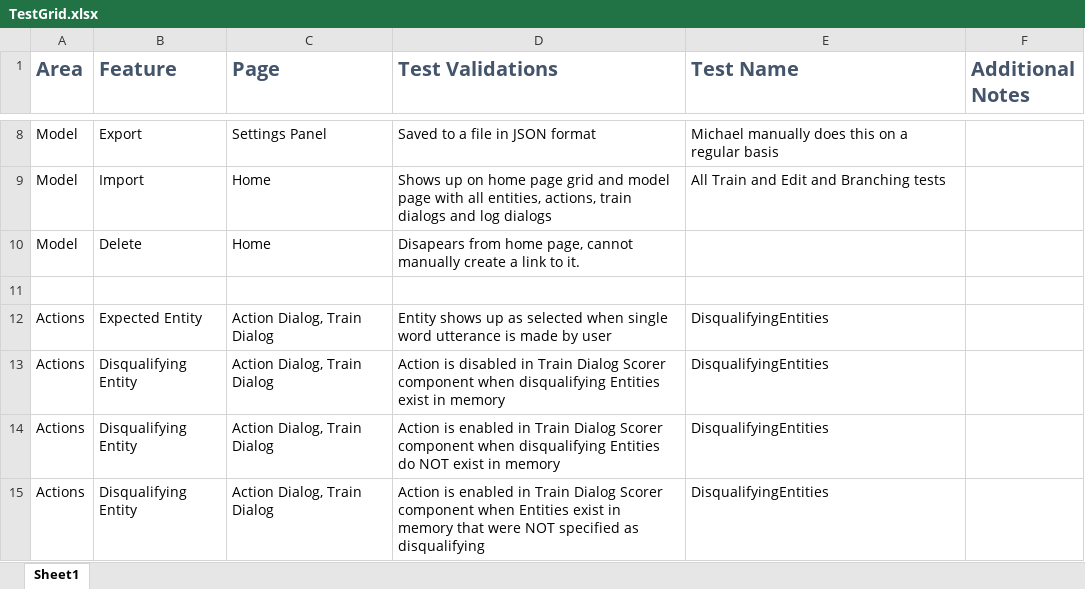
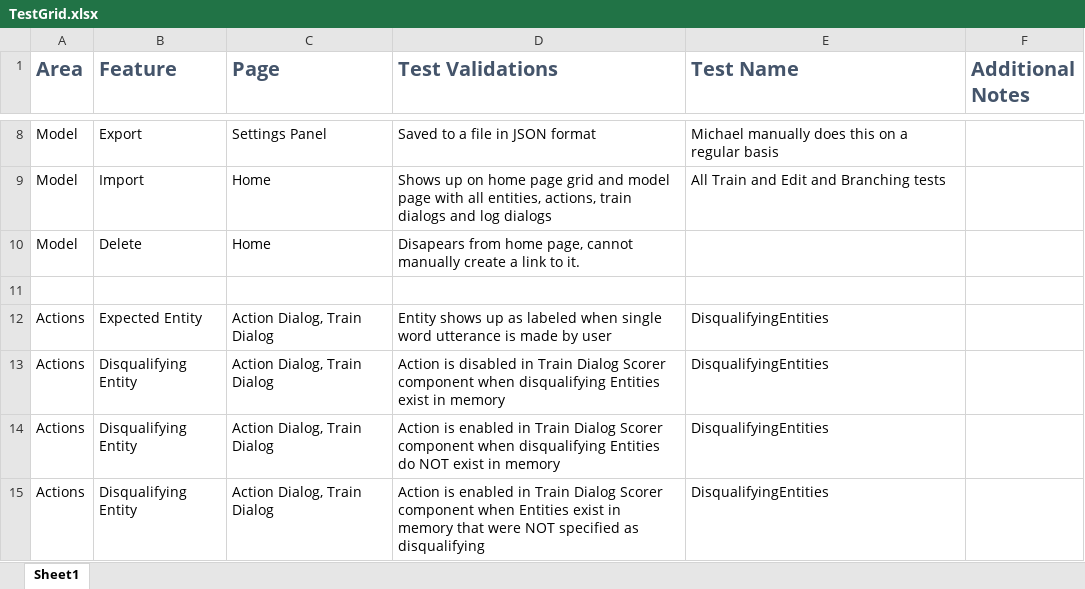
Before and after one commit to microsoft/ConversationLearner-UI, an Excel workbook: cypress/TestGrid.xlsx, sheet Sheet1, drawn as a sheet; only a part is shown, gaps mark what is left out; values as stored, in another font and other column widths than the file's, no borders; table styles not drawn; the diff covers the shown part only; the diff names each change by its address in the sheet, - before the commit and + after, or states it on an @@ line.

Commit message:
fix: regression test list and updated test grid

```diff
--- a/cypress/TestGrid.xlsx (sheet Sheet1)
+++ b/cypress/TestGrid.xlsx (sheet Sheet1)
-D12 (Test Validations): …up as selected when single…
+D12 (Test Validations): …up as labeled when single…
```
Also changed, not shown: 22 added rows and 3 edited cells elsewhere in this sheet, 1 other file.
